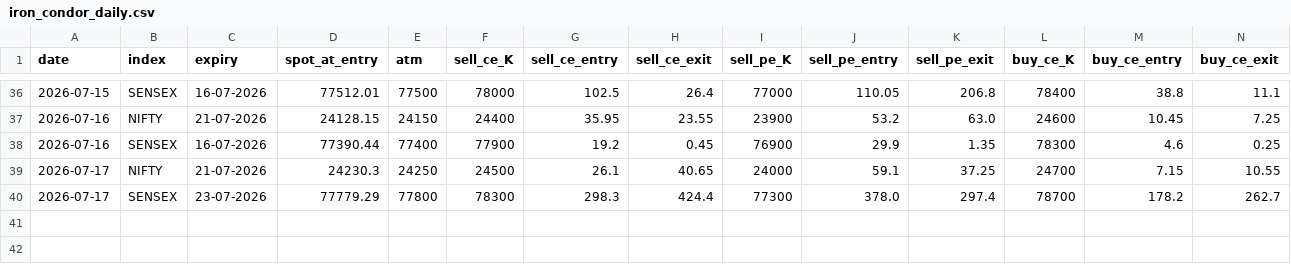
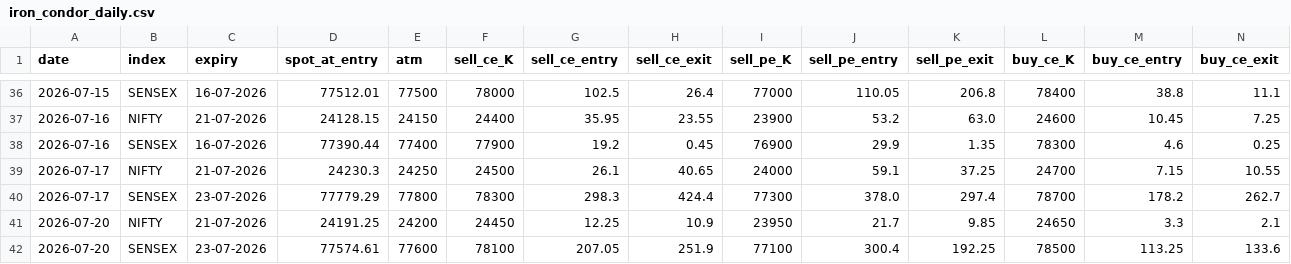
Before and after one commit to myfinancialria/fii-dii-tracker, a CSV file: iron_condor_daily.csv, drawn as a sheet; only a part is shown, gaps mark what is left out; rows hold the shown columns only; the diff names each change by its address in the sheet, - before the commit and + after, or states it on an @@ line.

```diff
--- a/iron_condor_daily.csv
+++ b/iron_condor_daily.csv
+row 41: 2026-07-20 | NIFTY | 21-07-2026 | 24191.25 | 24200 | 24450 | 12.25 | 10.9 | 23950 | 21.7 | 9.85 | 24650 | 3.3 | 2.1
+row 42: 2026-07-20 | SENSEX | 23-07-2026 | 77574.61 | 77600 | 78100 | 207.05 | 251.9 | 77100 | 300.4 | 192.25 | 78500 | 113.25 | 133.6
```
Also changed, not shown: iron_condor_trades.csv.
